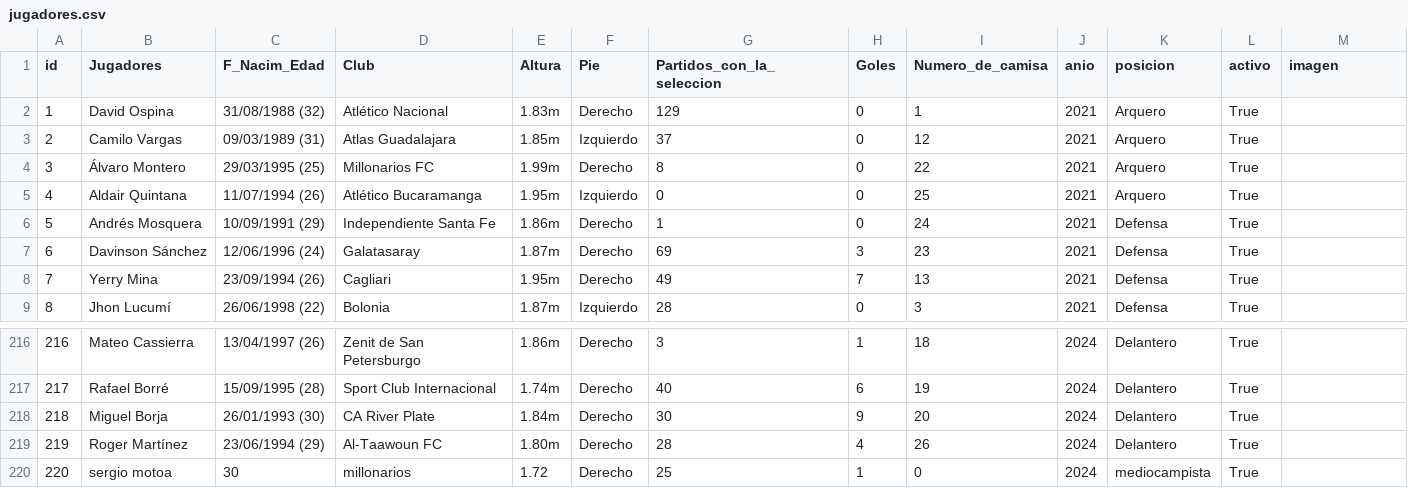
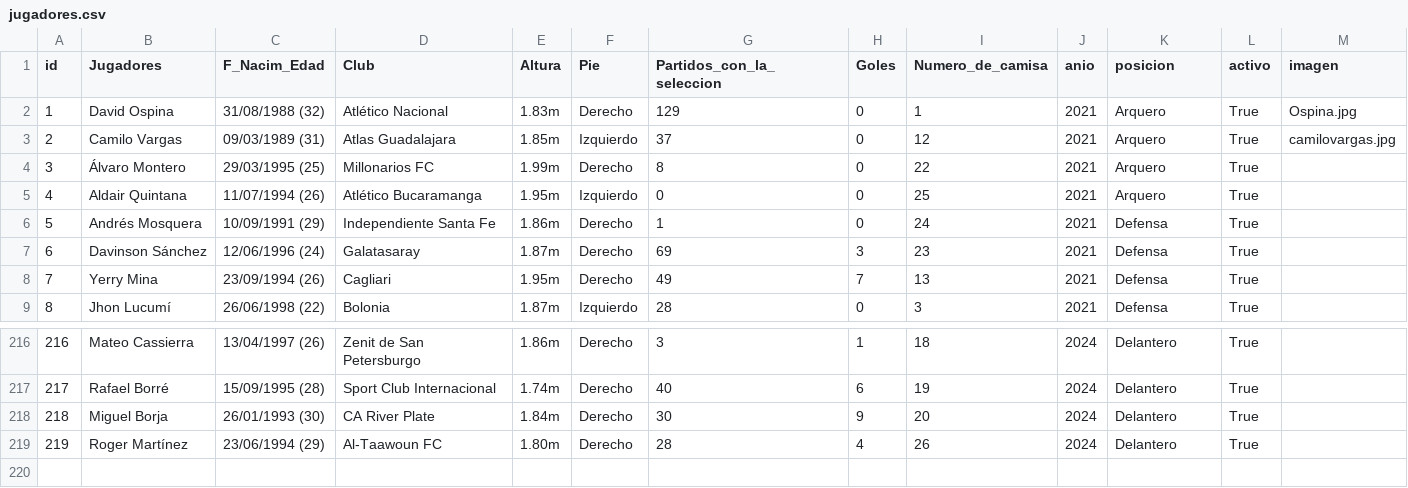
Before and after one commit to 10jechu/FastAPIProject, a CSV file: data/jugadores.csv, drawn as a sheet; only a part is shown, gaps mark what is left out.

```diff
--- a/data/jugadores.csv
+++ b/data/jugadores.csv
@@ -1,4 +1,4 @@
 id,Jugadores,F_Nacim_Edad,Club,Altura,Pie,Partidos_con_la_seleccion,Goles,Numero_de_camisa,anio,posicion,activo,imagen
-1,David Ospina,31/08/1988 (32),Atlético Nacional,1.83m,Derecho,129,0,1,2021,Arquero,True,
-2,Camilo Vargas,09/03/1989 (31),Atlas Guadalajara,1.85m,Izquierdo,37,0,12,2021,Arquero,True,
+1,David Ospina,31/08/1988 (32),Atlético Nacional,1.83m,Derecho,129,0,1,2021,Arquero,True,Ospina.jpg
+2,Camilo Vargas,09/03/1989 (31),Atlas Guadalajara,1.85m,Izquierdo,37,0,12,2021,Arquero,True,camilovargas.jpg
 3,Álvaro Montero,29/03/1995 (25),Millonarios FC,1.99m,Derecho,8,0,22,2021,Arquero,True,
@@ -219,2 +219 @@ id,Jugadores,F_Nacim_Edad,Club,Altura,Pie,Partidos_con_la_seleccion,Goles,Numero
 219,Roger Martínez,23/06/1994 (29),Al-Taawoun FC,1.80m,Derecho,28,4,26,2024,Delantero,True,
-220,sergio motoa,30,millonarios,1.72,Derecho,25,1,0,2024,mediocampista,True,
```
Also changed, not shown: data/equipos.csv, data/partidos.csv, 25 other files.
